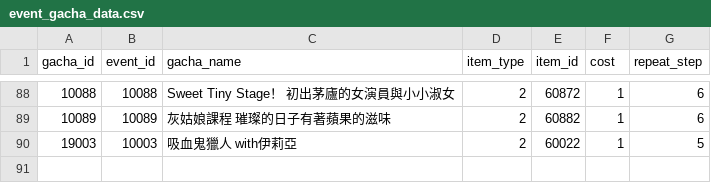
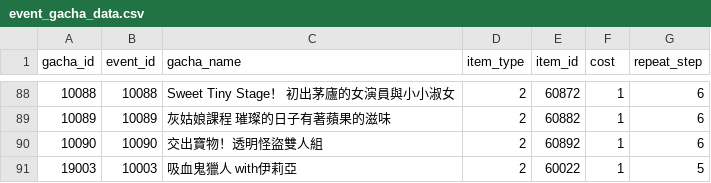
Before and after one commit to KiruyaMomochi/RediveData, a CSV file: db/csv/event_gacha_data.csv, drawn as a sheet; only a part is shown, gaps mark what is left out; the diff names each change by its address in the sheet, - before the commit and + after, or states it on an @@ line.

```diff
--- a/db/csv/event_gacha_data.csv
+++ b/db/csv/event_gacha_data.csv
+row 90: 10090 | 10090 | 交出寶物！透明怪盜雙人組 | 2 | 60892 | 1 | 6
```
Also changed, not shown: db/csv/event_story_data.csv, db/csv/hatsune_schedule.csv, 5 other files.
